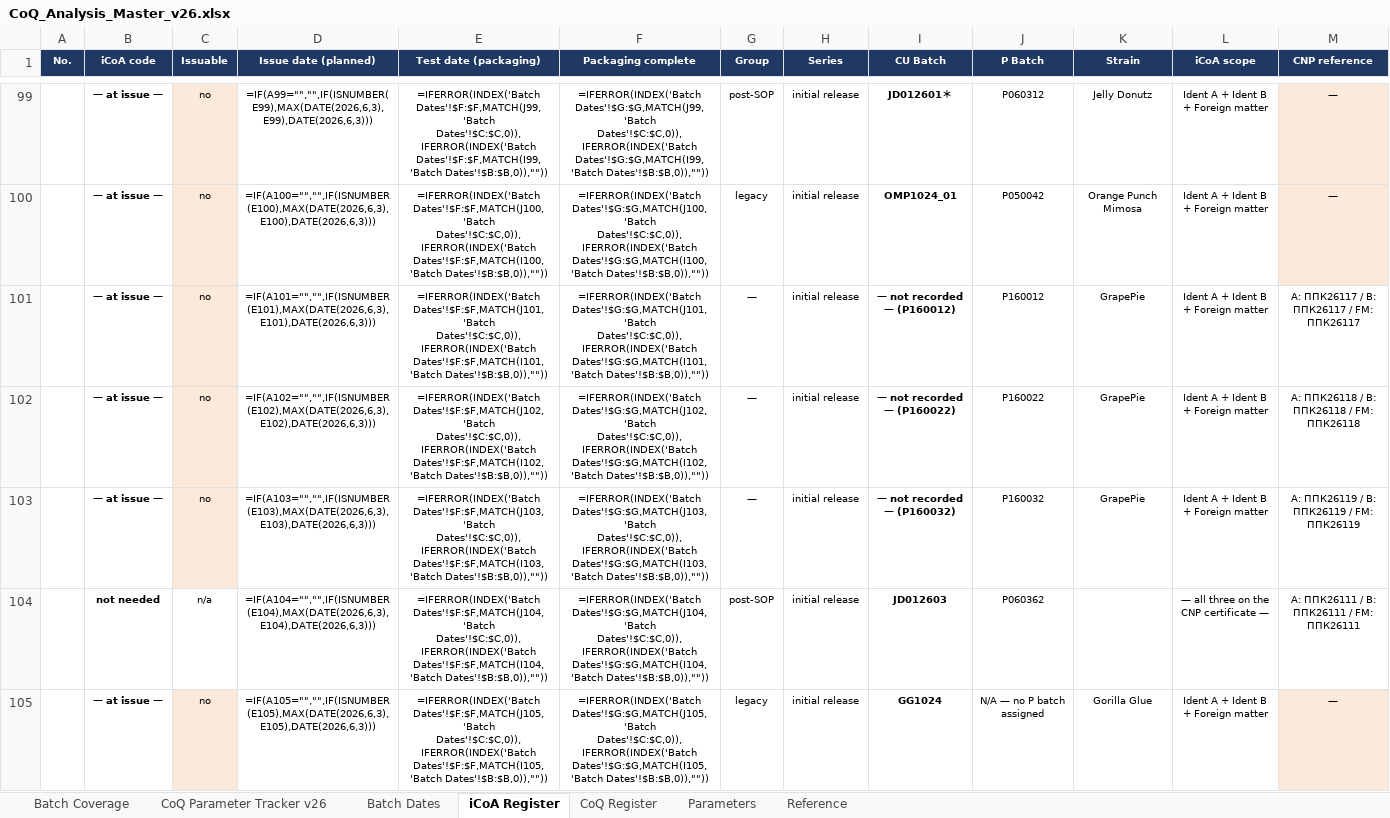
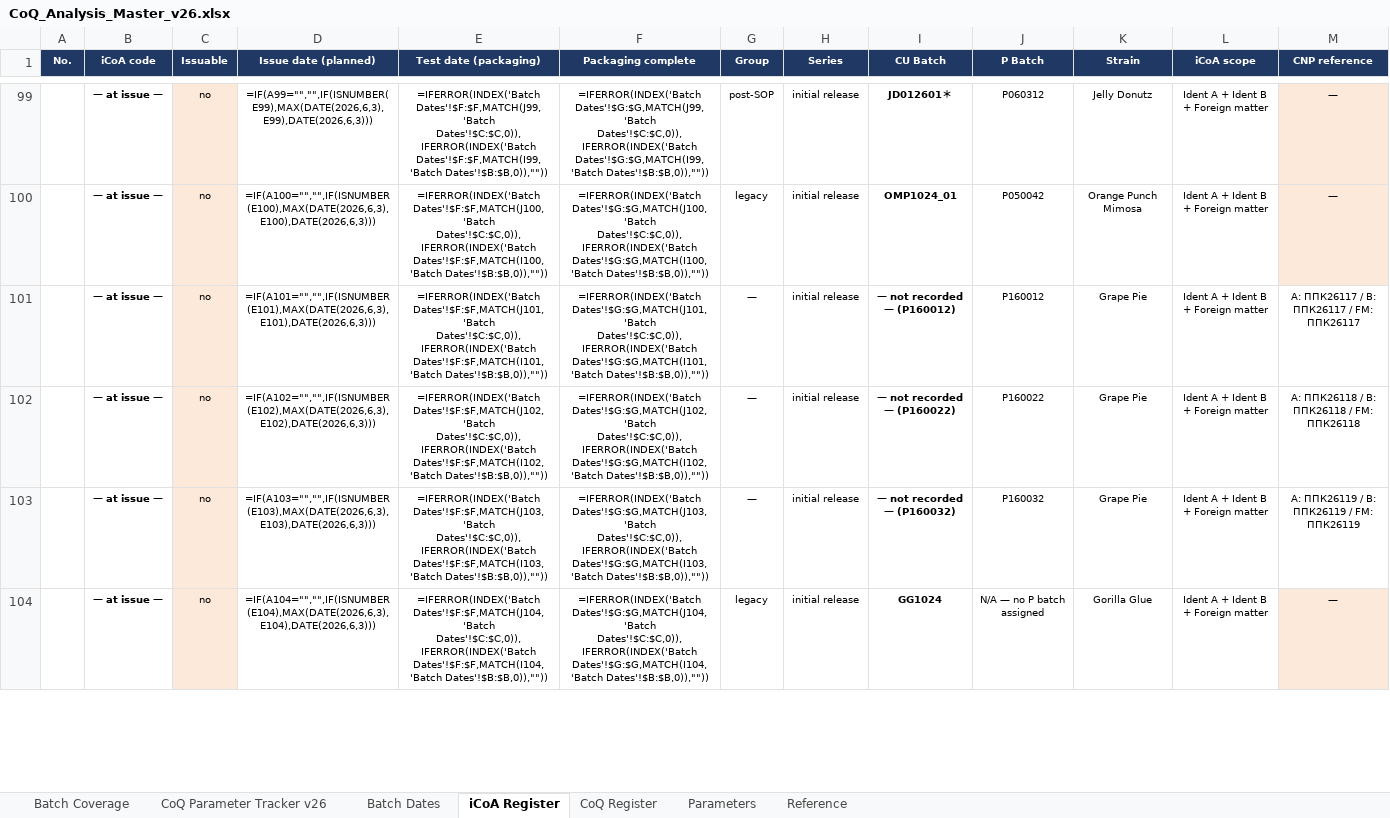
Before and after one commit to 3p4e/letta-stack, an Excel workbook: deliverables/qc_gap_analysis/tracker/CoQ_Analysis_Master_v26.xlsx, sheet iCoA Register, drawn as a sheet; only a part is shown, gaps mark what is left out; values as stored, in another font and other column widths than the file's, no borders; formulas without a stored value are shown as written; table styles not drawn; removed rows and columns are numbered as before the commit, all else as after; rows hold the shown columns only; the diff covers the shown part only; the diff names each change by its address in the sheet, - before the commit and + after, or states it on an @@ line.

```diff
--- a/deliverables/qc_gap_analysis/tracker/CoQ_Analysis_Master_v26.xlsx (sheet iCoA Register)
+++ b/deliverables/qc_gap_analysis/tracker/CoQ_Analysis_Master_v26.xlsx (sheet iCoA Register)
-K101:K103 (Strain): GrapePie
+K101:K103 (Strain): Grape Pie
-row 104:  | not needed | n/a | =IF(A104="","",IF(ISNUMBER(E104),MAX(DATE(2026,6,3),E104),DATE(2026,6,3))) | =IFERROR(INDEX('Batch Dates'!$F:$F,MATCH(J104,'Batch Dates'!$C:$C,0)),IFERROR(INDEX('Batch Dates'!$F:$F,MATCH(I104,'Batch Dates'!$B:$B,0)),"")) | =IFERROR(INDEX('Batch Dates'!$G:$G,MATCH(J104,'Batch Dates'!$C:$C,0)),IFERROR(INDEX('Batch Dates'!$G:$G,MATCH(I104,'Batch Dates'!$B:$B,0)),"")) | post-SOP | initial release | JD012603 | P060362 |  | — all three on the CNP certificate — | A: ППК26111 / B: ППК26111 / FM: ППК26111
-D104 (Issue date (planned)): =IF(A105="","",IF(ISNUMBER(E105),MAX(DATE(2026,6,3),E105),DATE(2026,6,3)))
+D104 (Issue date (planned)): =IF(A104="","",IF(ISNUMBER(E104),MAX(DATE(2026,6,3),E104),DATE(2026,6,3)))
-E104 (Test date (packaging)): =IFERROR(INDEX('Batch Dates'!$F:$F,MATCH(J105,'Batch Dates'!$C:$C,0)),IFERROR(INDEX('Batch Dates'!$F:$F,MATCH(I105,'Batch Dates'!$B:$B,0)),""))
+E104 (Test date (packaging)): =IFERROR(INDEX('Batch Dates'!$F:$F,MATCH(J104,'Batch Dates'!$C:$C,0)),IFERROR(INDEX('Batch Dates'!$F:$F,MATCH(I104,'Batch Dates'!$B:$B,0)),""))
-F104 (Packaging complete): =IFERROR(INDEX('Batch Dates'!$G:$G,MATCH(J105,'Batch Dates'!$C:$C,0)),IFERROR(INDEX('Batch Dates'!$G:$G,MATCH(I105,'Batch Dates'!$B:$B,0)),""))
+F104 (Packaging complete): =IFERROR(INDEX('Batch Dates'!$G:$G,MATCH(J104,'Batch Dates'!$C:$C,0)),IFERROR(INDEX('Batch Dates'!$G:$G,MATCH(I104,'Batch Dates'!$B:$B,0)),""))
```
Also changed, not shown: 1 added row and 38 edited cells elsewhere in this sheet, sheet CoQ Register, sheet Reference, sheet Batch Coverage, deliverables/qc_gap_analysis/tracker/Issuance_Registers_prelim.xlsx, 7 other files.
